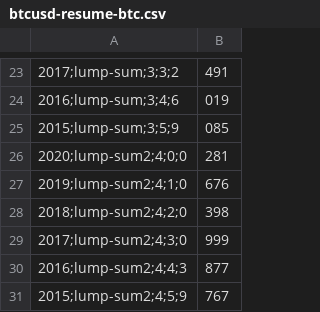
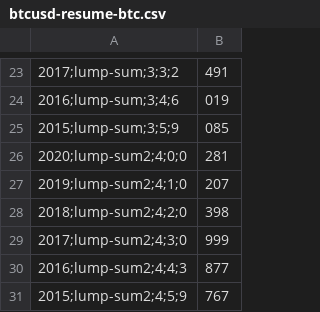
Before and after one commit to 84piranhas/84piranhas.github.io, a CSV file: content/files/btc/btcusd-resume-btc.csv, drawn as a sheet; only a part is shown, gaps mark what is left out; the diff names each change by its address in the sheet, - before the commit and + after, or states it on an @@ line.

```diff
--- a/content/files/btc/btcusd-resume-btc.csv
+++ b/content/files/btc/btcusd-resume-btc.csv
-B27: 676
+B27: 207
```
Also changed, not shown: content/files/btc/btcusd-resume-btc2.csv, docs/files/btc/btcusd-resume-btc.csv, 1 other file.
